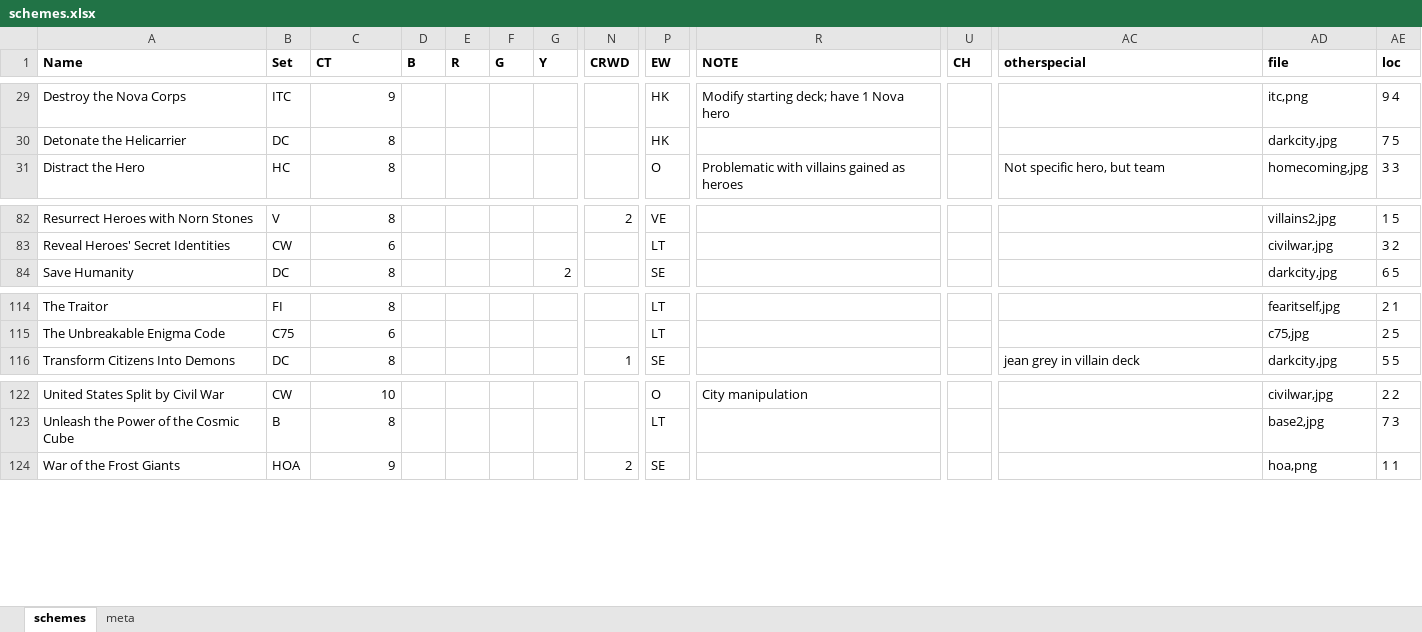
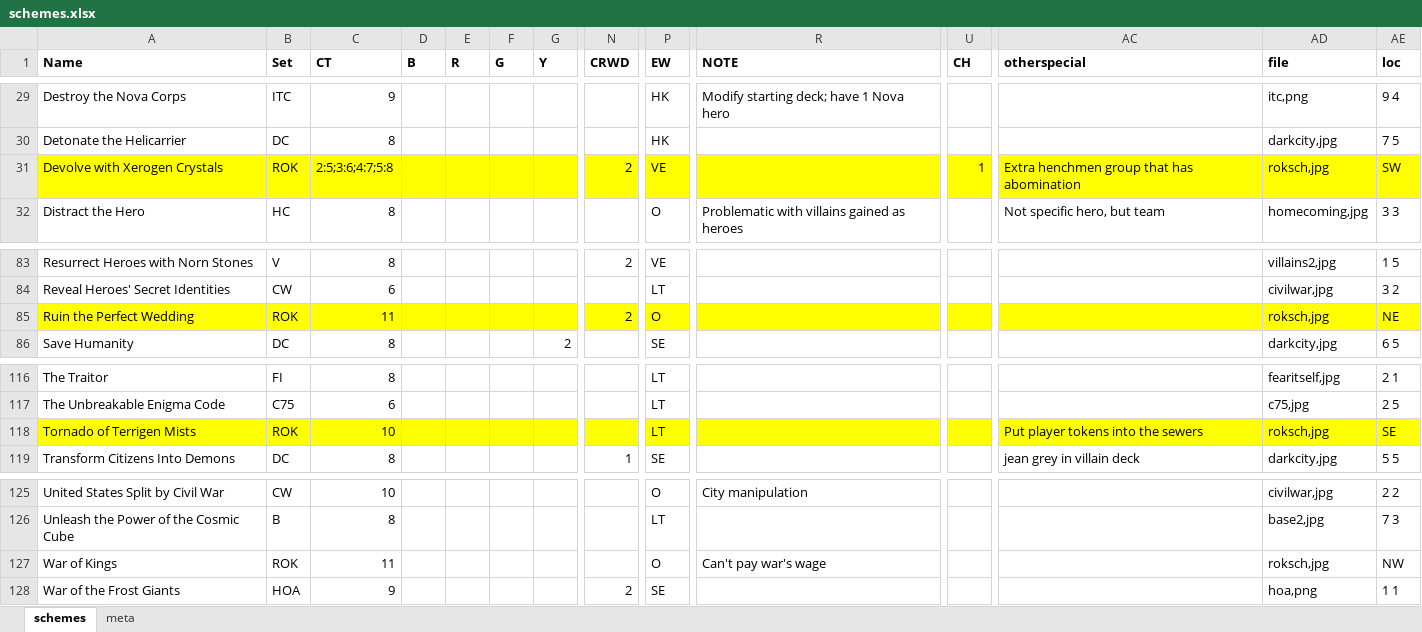
Before and after one commit to matdillen/legendary-generator, an Excel workbook: data/schemes.xlsx, sheet schemes, drawn as a sheet; only a part is shown, gaps mark what is left out; values as stored, in another font and other column widths than the file's, no borders; rows hold the shown columns only; the diff names each change by its address in the sheet, - before the commit and + after, or states it on an @@ line.

Commit message:
add ROK
Add ROK expansion
new schemes not scripted for TTS yet
change tooltip alignment for dropdown

```diff
--- a/data/schemes.xlsx (sheet schemes)
+++ b/data/schemes.xlsx (sheet schemes)
+row 31: Devolve with Xerogen Crystals | ROK | 2:5;3:6;4:7;5:8 |  |  |  |  | 2 | VE |  | 1 | Extra henchmen group that has abomination | roksch,jpg | SW
+row 85: Ruin the Perfect Wedding | ROK | 11 |  |  |  |  | 2 | O |  |  |  | roksch,jpg | NE
+row 118: Tornado of Terrigen Mists | ROK | 10 |  |  |  |  |  | LT |  |  | Put player tokens into the sewers | roksch,jpg | SE
+row 127: War of Kings | ROK | 11 |  |  |  |  |  | O | Can't pay war's wage |  |  | roksch,jpg | NW
```
Also changed, not shown: data/heroes.xlsx, data/masterminds.xlsx, 12 other files.
